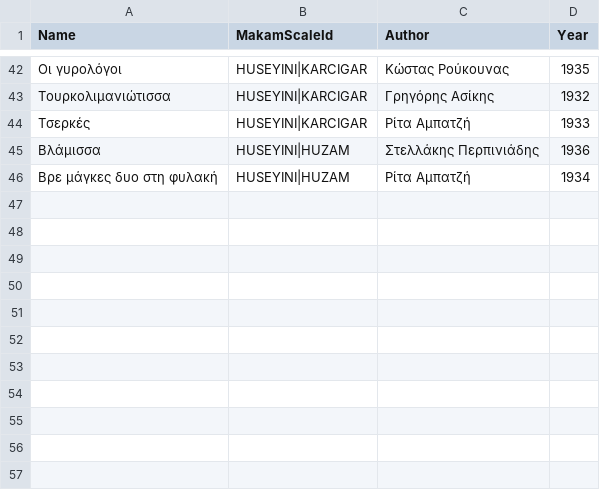
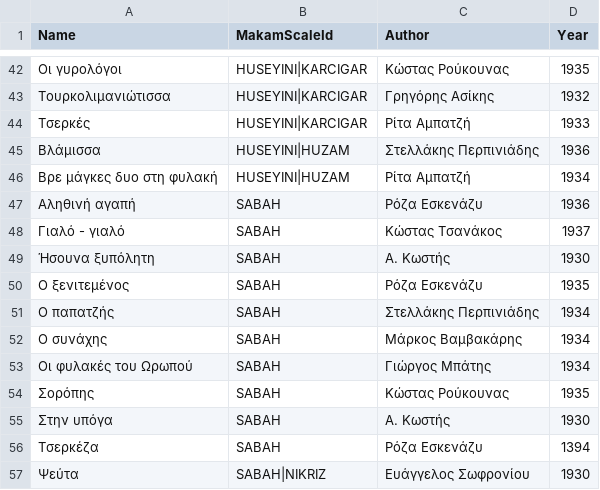
Before and after one commit to efthymios-ks/bouzouki-notes, a CSV file: Features/Songs/Backend/Songs.csv, drawn as a sheet; only a part is shown, gaps mark what is left out.

Commit message:
added sabah makam

```diff
--- a/Features/Songs/Backend/Songs.csv
+++ b/Features/Songs/Backend/Songs.csv
@@ -46 +46,12 @@ Name,MakamScaleId,Author,Year
 Βρε μάγκες δυο στη φυλακή,HUSEYINI|HUZAM,Ρίτα Αμπατζή,1934
+Αληθινή αγαπή,SABAH,Ρόζα Εσκενάζυ,1936
+Γιαλό - γιαλό,SABAH,Κώστας Τσανάκος,1937
+Ήσουνα ξυπόλητη,SABAH,Α. Κωστής,1930
+Ο ξενιτεμένος,SABAH,Ρόζα Εσκενάζυ,1935
+Ο παπατζής,SABAH,Στελλάκης Περπινιάδης,1934
+Ο συνάχης,SABAH,Μάρκος Βαμβακάρης,1934
+Οι φυλακές του Ωρωπού,SABAH,Γιώργος Μπάτης,1934
+Σορόπης,SABAH,Κώστας Ρούκουνας,1935
+Στην υπόγα,SABAH,Α. Κωστής,1930
+Τσερκέζα,SABAH,Ρόζα Εσκενάζυ,1394
+Ψεύτα,SABAH|NIKRIZ,Ευάγγελος Σωφρονίου,1930
```
Also changed, not shown: 4 other files.
